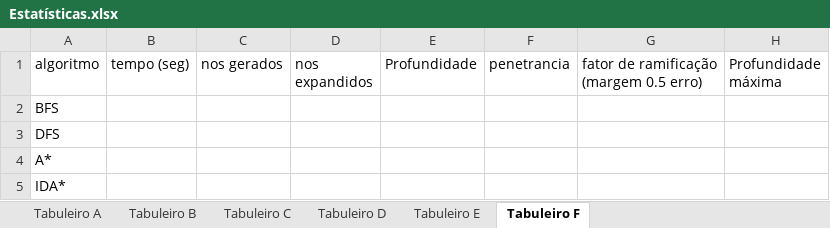
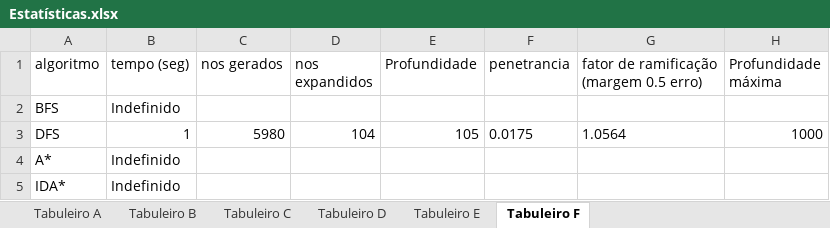
Before and after one commit to Ahlid/IA_Lisp_projeto, an Excel workbook: Estatísticas.xlsx, sheet Tabuleiro F, drawn as a sheet; values as stored, in another font and other column widths than the file's, no borders; charts and pictures not drawn; the diff names each change by its address in the sheet, - before the commit and + after, or states it on an @@ line.

```diff
--- a/Estatísticas.xlsx (sheet Tabuleiro F)
+++ b/Estatísticas.xlsx (sheet Tabuleiro F)
-B2 (tempo (seg)): (empty)
+B2 (tempo (seg)): Indefinido
-B3 (tempo (seg)): (empty)
+B3 (tempo (seg)): 1
-C3 (nos gerados): (empty)
+C3 (nos gerados): 5980
-D3 (nos expandidos): (empty)
+D3 (nos expandidos): 104
-E3 (Profundidade): (empty)
+E3 (Profundidade): 105
-F3 (penetrancia): (empty)
+F3 (penetrancia): 0.0175
-G3: (empty)
+G3: 1.0564
-H3 (Profundidade máxima): (empty)
+H3 (Profundidade máxima): 1000
-B4:B5 (tempo (seg)): (empty)
+B4:B5 (tempo (seg)): Indefinido
```
Also changed, not shown: sheet Tabuleiro A, sheet Tabuleiro E, sheet Tabuleiro C, sheet Tabuleiro B, sheet Tabuleiro D, charts or pictures, 8 other files.
